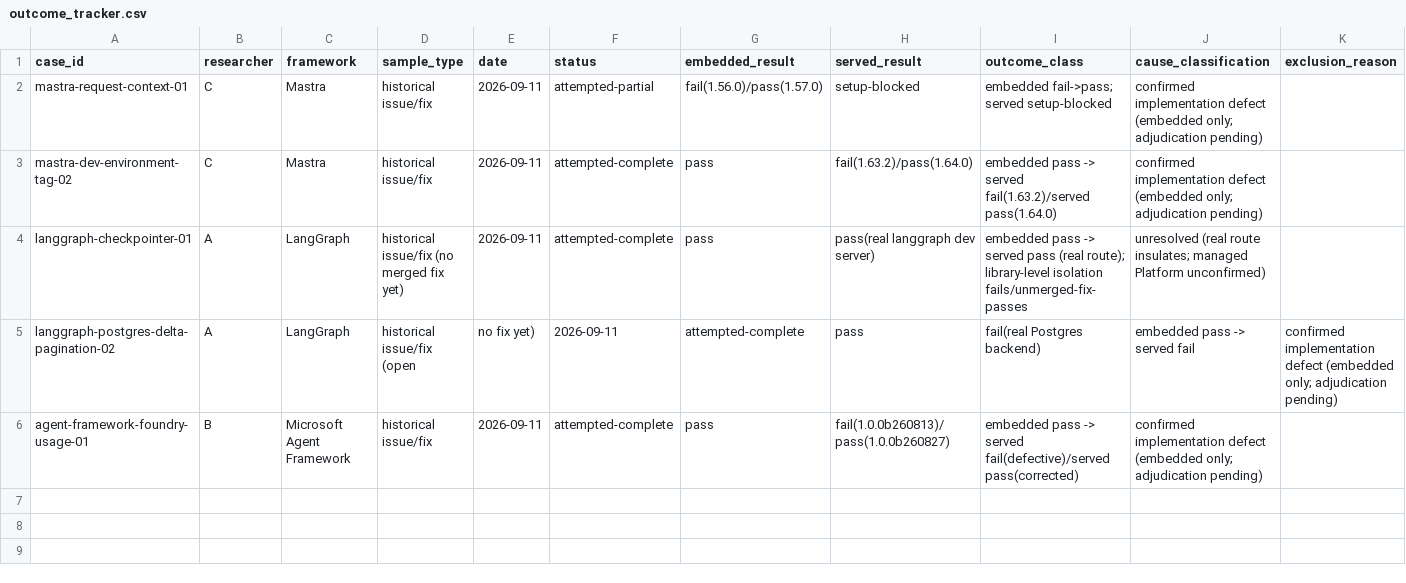
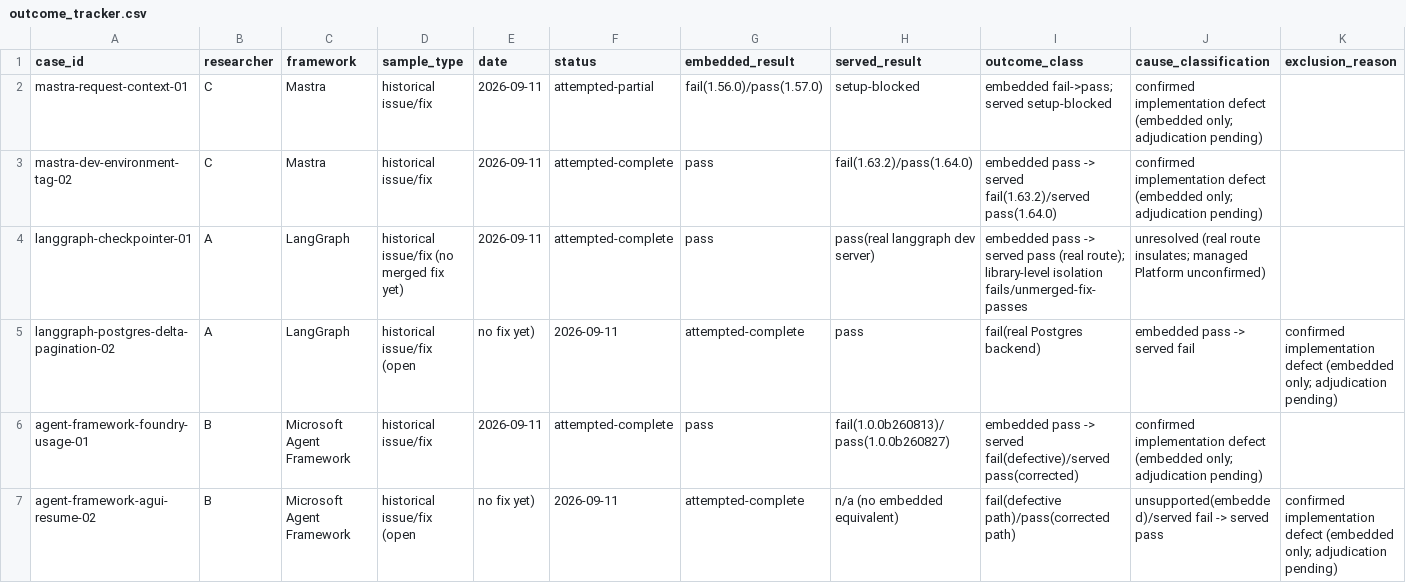
Before and after one commit to Rudransh-1508/ai-agent-research-run, a CSV file: pilot_study/work/coordination/outcome_tracker.csv, drawn as a sheet; only a part is shown; rows hold the shown columns only; the diff names each change by its address in the sheet, - before the commit and + after, or states it on an @@ line.

Commit message:
Add Agent Framework #8140 case: AG-UI resume duplicates persisted messages
- Found via a targeted search for a second AF candidate that's both
  mode-dependent and consequential (unlike #7416, which is metadata-only)
- Verified the defect is live in the current latest release (1.3.0), not
  just a historical commit -- downloaded the wheel and confirmed the naive
  concatenation still lacks the guard PR #8149 (unmerged) would add
- Confirmed directly against installed source that _agent_run.py's resume
  branch calls the naive resume_seeded_messages while the sibling branch
  calls the already-existing, already-correct reconciler -- both functions
  exist unpatched in the same package, so no patching was needed to compare
  the defective vs corrected behavior
- Data corruption (duplicate persisted message ids) independently confirmed;
  the issue's further-downstream consequence (approval gate reopening for an
  already-executed tool call) is recorded as cited from the issue's own
  trace, not independently re-verified end-to-end -- flagged explicitly for
  adjudication rather than claimed as confirmed

```diff
--- a/pilot_study/work/coordination/outcome_tracker.csv
+++ b/pilot_study/work/coordination/outcome_tracker.csv
+row 7: agent-framework-agui-resume-02 | B | Microsoft Agent Framework | historical issue/fix (open | no fix yet) | 2026-09-11 | attempted-complete | n/a (no embedded equivalent) | fail(defective path)/pass(corrected path) | unsupported(embedded)/served fail -> served pass | confirmed implementation defect (embedded only; adjudication pending)
```
Also changed, not shown: 3 other files.
